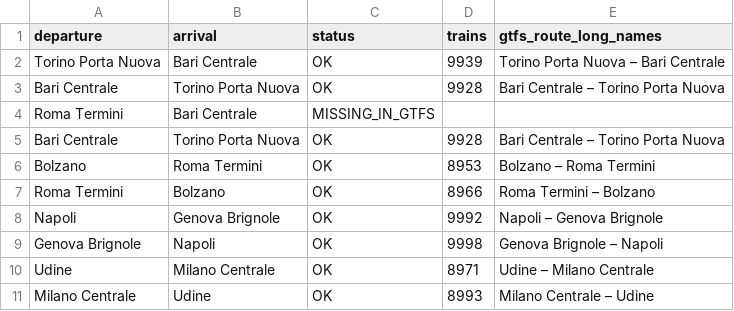
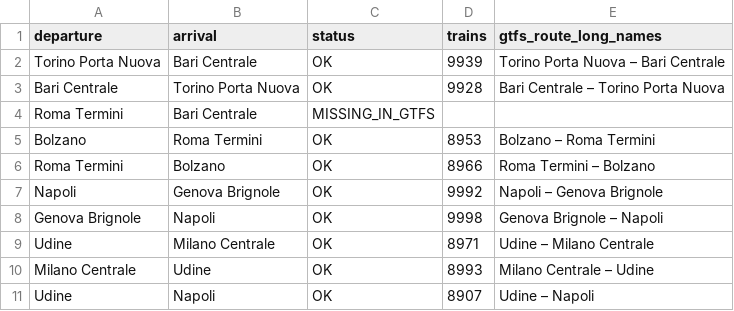
Before and after one commit to AlvaroTrabanco/italo-train-scraper, a CSV file: reports/missing_routes_latest.csv, drawn as a sheet; only a part is shown; the shorter side is filled out with more unchanged rows; the diff names each change by its address in the sheet, - before the commit and + after, or states it on an @@ line.

```diff
--- a/reports/missing_routes_latest.csv
+++ b/reports/missing_routes_latest.csv
-row 5: Bari Centrale | Torino Porta Nuova | OK | 9928 | Bari Centrale – Torino Porta Nuova
```
Also changed, not shown: 29 other files.
